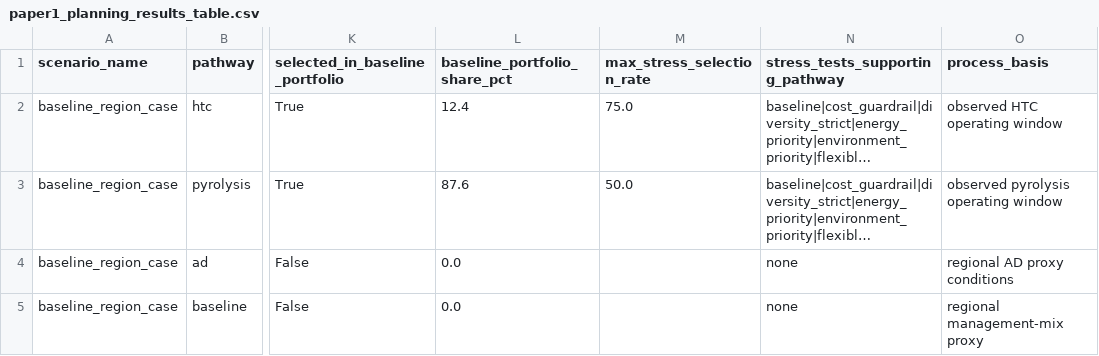
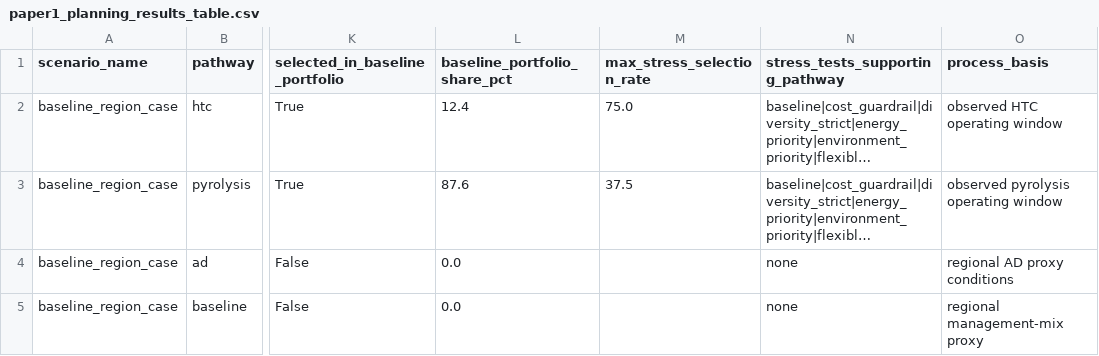
Before and after one commit to WeijiaTang/waste2energy, a CSV file: data/processed/figures_tables/paper1_planning_results_table.csv, drawn as a sheet; only a part is shown, gaps mark what is left out; long unchanged cells end in …; the diff names each change by its address in the sheet, - before the commit and + after, or states it on an @@ line.

Commit message:
add data

```diff
--- a/data/processed/figures_tables/paper1_planning_results_table.csv
+++ b/data/processed/figures_tables/paper1_planning_results_table.csv
-M3 (max_stress_selection_rate): 50.0
+M3 (max_stress_selection_rate): 37.5
```
Also changed, not shown: data/processed/figures_tables/paper1_planning_visual_metrics_long.csv, 1 other file.
